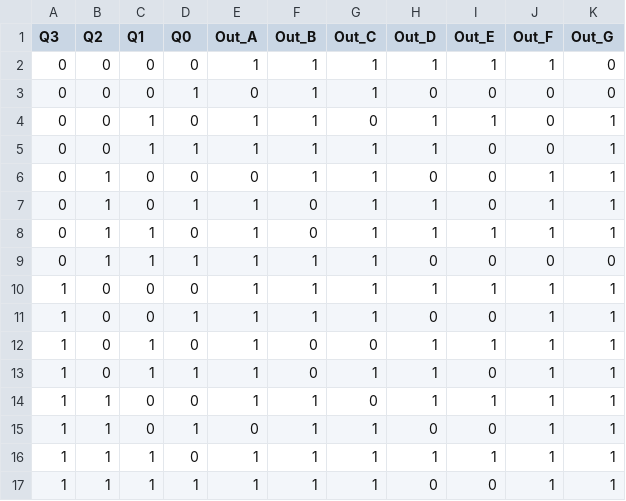
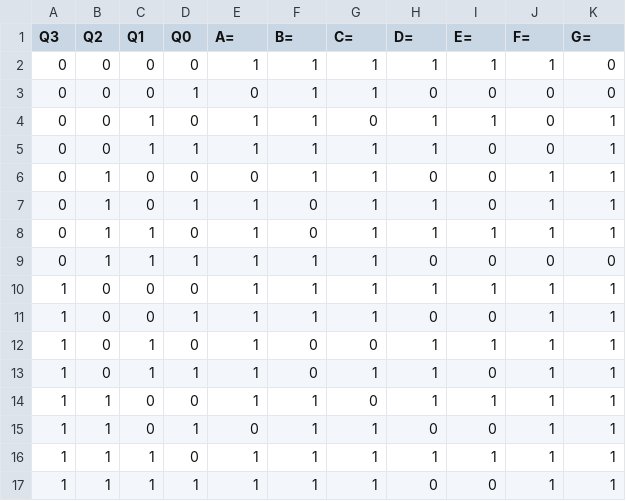
Before and after one commit to schuyler/boolgen, a CSV file: examples/7-segment-display.csv, drawn as a sheet.

Commit message:
Update examples

```diff
--- a/examples/7-segment-display.csv
+++ b/examples/7-segment-display.csv
@@ -1,2 +1,2 @@
-Q3,Q2,Q1,Q0,Out_A,Out_B,Out_C,Out_D,Out_E,Out_F,Out_G
+Q3,Q2,Q1,Q0,A=,B=,C=,D=,E=,F=,G=
 0,0,0,0,1,1,1,1,1,1,0
```
Also changed, not shown: 1 other file.
